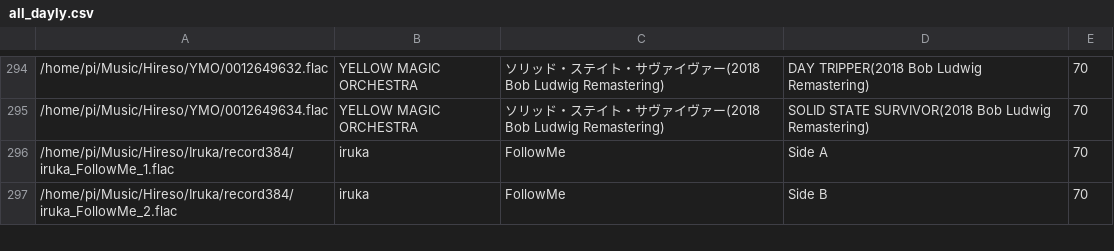
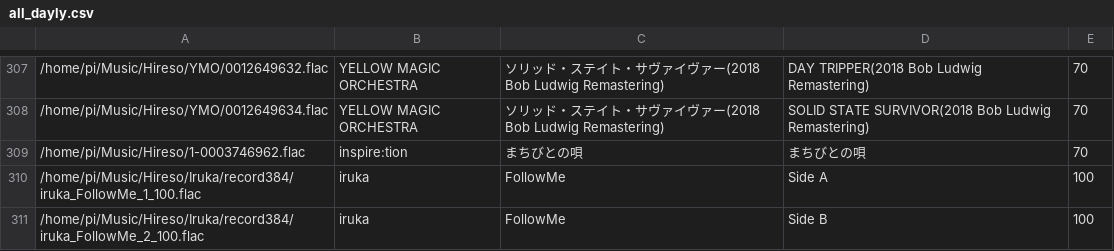
Before and after one commit to hidemune/RaspiFlacPlayer, a CSV file: all_dayly.csv, drawn as a sheet; only a part is shown, gaps mark what is left out; the diff covers the shown part only.

```diff
--- a/all_dayly.csv
+++ b/all_dayly.csv
@@ -296,2 +309,3 @@
-/home/pi/Music/Hireso/Iruka/record384/iruka_FollowMe_1.flac	 iruka	 FollowMe	 Side A	70
-/home/pi/Music/Hireso/Iruka/record384/iruka_FollowMe_2.flac	 iruka	 FollowMe	 Side B	70
+/home/pi/Music/Hireso/1-0003746962.flac	inspire:tion	まちびとの唄	まちびとの唄	70
+/home/pi/Music/Hireso/Iruka/record384/iruka_FollowMe_1_100.flac	iruka	FollowMe	Side A	100
+/home/pi/Music/Hireso/Iruka/record384/iruka_FollowMe_2_100.flac	iruka	FollowMe	Side B	100
```
Also changed, not shown: 3 added rows, 4 removed rows, 15 moved rows and 14 edited cells elsewhere in this file, all.csv, all_nightly.csv, 1 other file.
